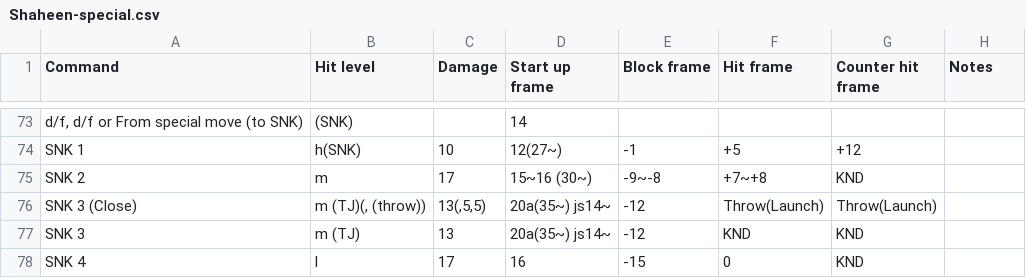
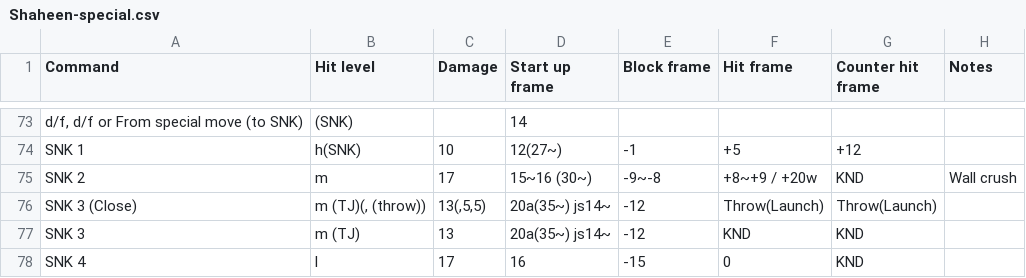
Before and after one commit to pbruvoll/rbnTekkenFrameData, a CSV file: frameData/T7/csv/Shaheen/Shaheen-special.csv, drawn as a sheet; only a part is shown, gaps mark what is left out.

Commit message:
Update Shaheen-special.csv

```diff
--- a/frameData/T7/csv/Shaheen/Shaheen-special.csv
+++ b/frameData/T7/csv/Shaheen/Shaheen-special.csv
@@ -74,3 +74,3 @@ d/f, d/f or From special move (to SNK);(SNK);;14;;;;
 SNK 1;h(SNK);10;12(27~);-1;+5;+12;
-SNK 2;m;17;15~16 (30~);-9~-8;+7~+8;KND;
+SNK 2;m;17;15~16 (30~);-9~-8;+8~+9 / +20w;KND;Wall crush;
 SNK 3 (Close);m (TJ)(, (throw));13(,5,5);20a(35~) js14~;-12;Throw(Launch);Throw(Launch);
```
